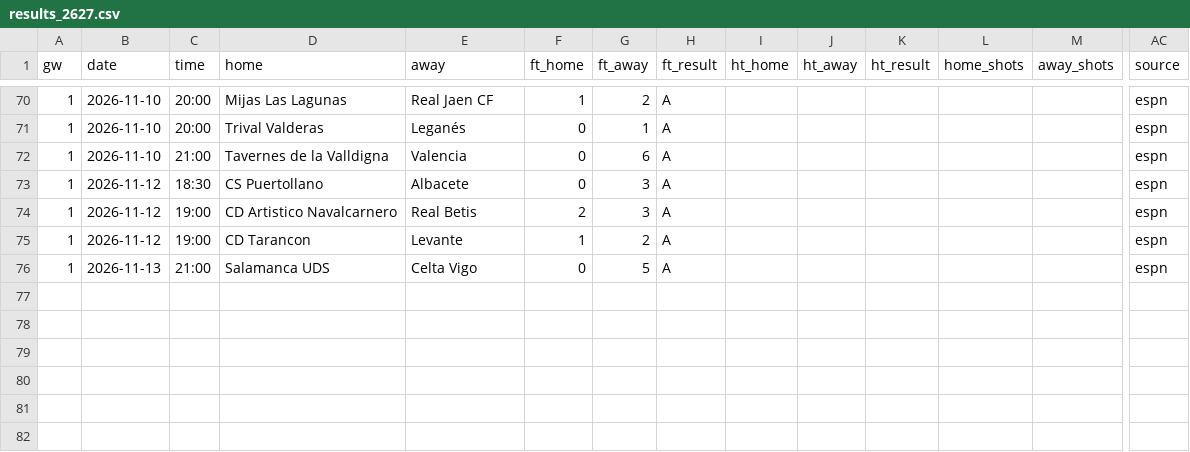
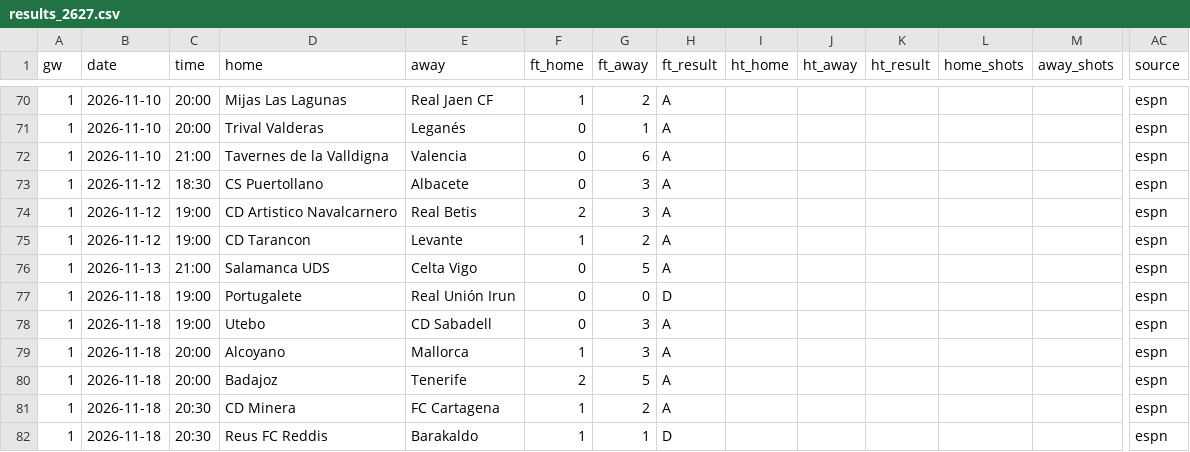
Before and after one commit to L1nu-X/open-matchday, a CSV file: data/ESP_CUP_copa-del-rey/results_2627.csv, drawn as a sheet; only a part is shown, gaps mark what is left out; rows hold the shown columns only; the diff names each change by its address in the sheet, - before the commit and + after, or states it on an @@ line.

```diff
--- a/data/ESP_CUP_copa-del-rey/results_2627.csv
+++ b/data/ESP_CUP_copa-del-rey/results_2627.csv
+row 77: 1 | 2026-11-18 | 19:00 | Portugalete | Real Unión Irun | 0 | 0 | D |  |  |  |  |  | espn
+row 78: 1 | 2026-11-18 | 19:00 | Utebo | CD Sabadell | 0 | 3 | A |  |  |  |  |  | espn
+row 79: 1 | 2026-11-18 | 20:00 | Alcoyano | Mallorca | 1 | 3 | A |  |  |  |  |  | espn
+row 80: 1 | 2026-11-18 | 20:00 | Badajoz | Tenerife | 2 | 5 | A |  |  |  |  |  | espn
+row 81: 1 | 2026-11-18 | 20:30 | CD Minera | FC Cartagena | 1 | 2 | A |  |  |  |  |  | espn
+row 82: 1 | 2026-11-18 | 20:30 | Reus FC Reddis | Barakaldo | 1 | 1 | D |  |  |  |  |  | espn
```
Also changed, not shown: data/ARG_2_primera-nacional/fixtures_2627.csv, data/BRA_1_serie-a/fixtures_2627.csv, 5 other files.
